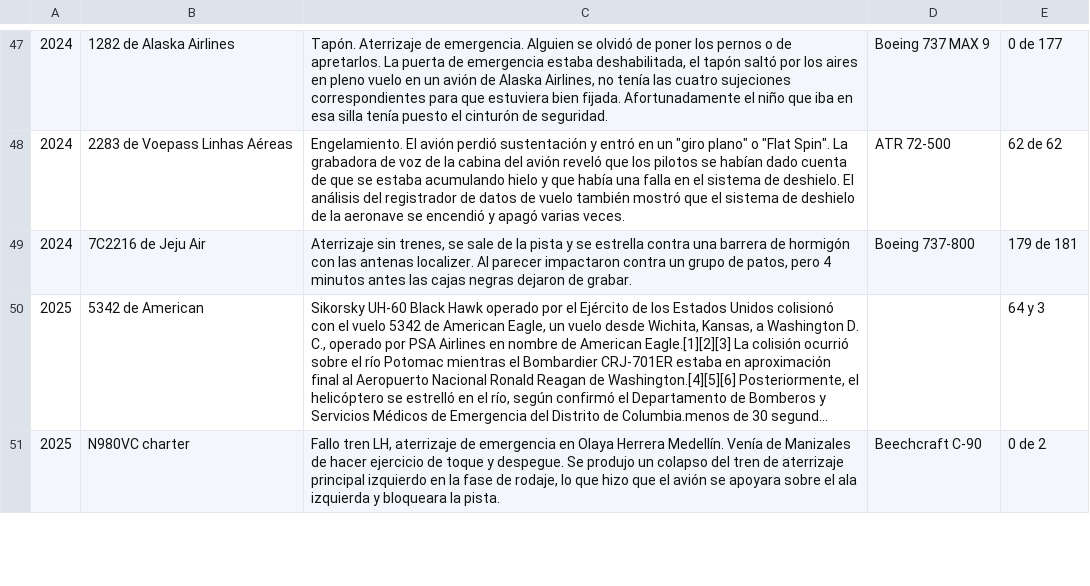
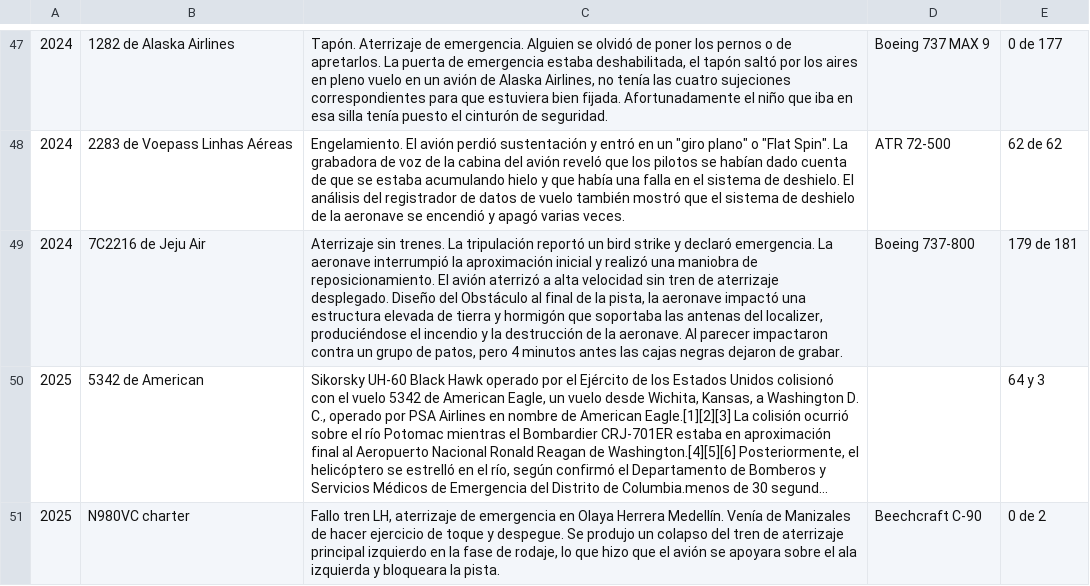
Before and after one commit to hotpadrino/manuelrarias, a CSV file: accidentes.csv, drawn as a sheet; only a part is shown, gaps mark what is left out; long unchanged cells end in …; the diff names each change by its address in the sheet, - before the commit and + after, or states it on an @@ line.

Commit message:
Update accidentes.csv

```diff
--- a/accidentes.csv
+++ b/accidentes.csv
-C49: Aterrizaje sin trenes, se sale de la pista y se estrella contra una barrera de hormigón con las antenas localizer. Al parecer…
+C49: Aterrizaje sin trenes. La tripulación reportó un bird strike y declaró emergencia. La aeronave interrumpió la aproximación inicial y realizó una maniobra de reposicionamiento. El avión aterrizó a alta velocidad sin tren de aterrizaje desplegado. Diseño del Obstáculo al final de la pista, la aeronave impactó una estructura elevada de tierra y hormigón que soportaba las antenas del localizer, produciéndose el incendio y la destrucción de la aeronave. Al parecer…
```
